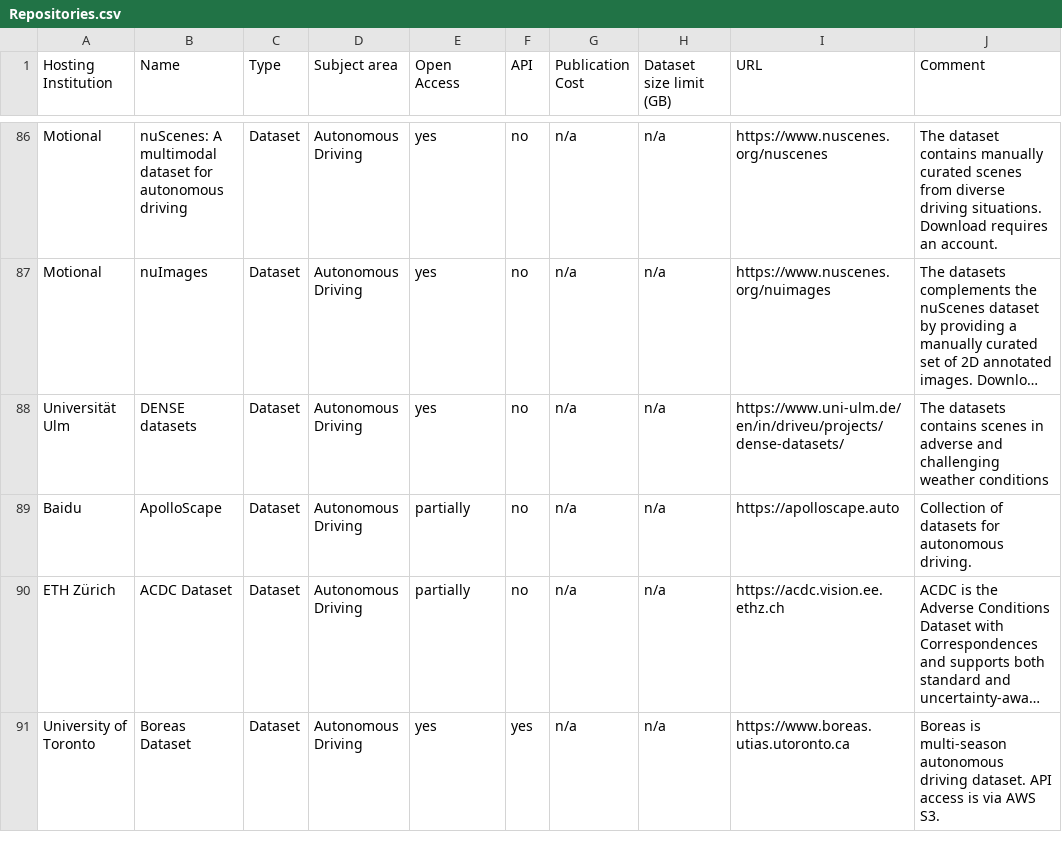
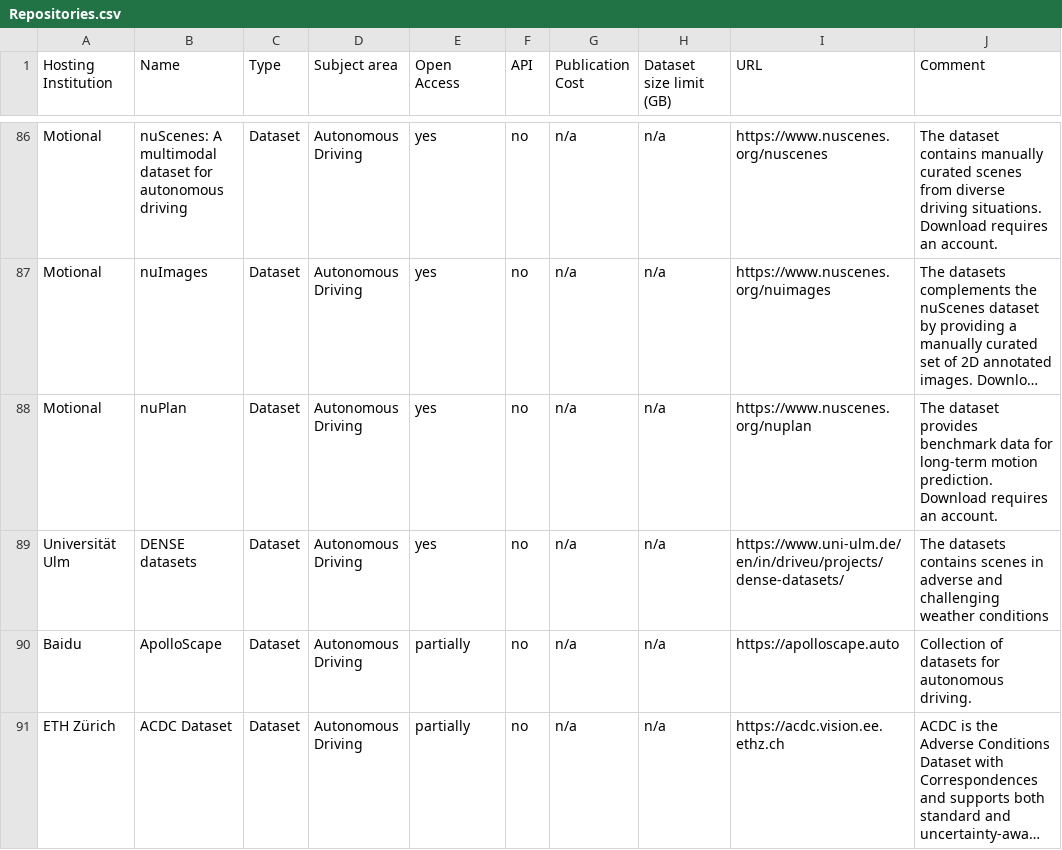
Before and after one commit to kit-data-manager/Data-Collections-Explorer, a CSV file: application/Repositories.csv, drawn as a sheet; only a part is shown, gaps mark what is left out; the shorter side is filled out with more unchanged rows; long unchanged cells end in …; the diff names each change by its address in the sheet, - before the commit and + after, or states it on an @@ line.

Commit message:
Add Motional's nuPlan benchmark dataset for long-term motion planning.

```diff
--- a/application/Repositories.csv
+++ b/application/Repositories.csv
+row 88: Motional | nuPlan | Dataset | Autonomous Driving | yes | no | n/a | n/a | https://www.nuscenes.org/nuplan | The dataset provides benchmark data for long-term motion prediction. Download requires an account.
```
